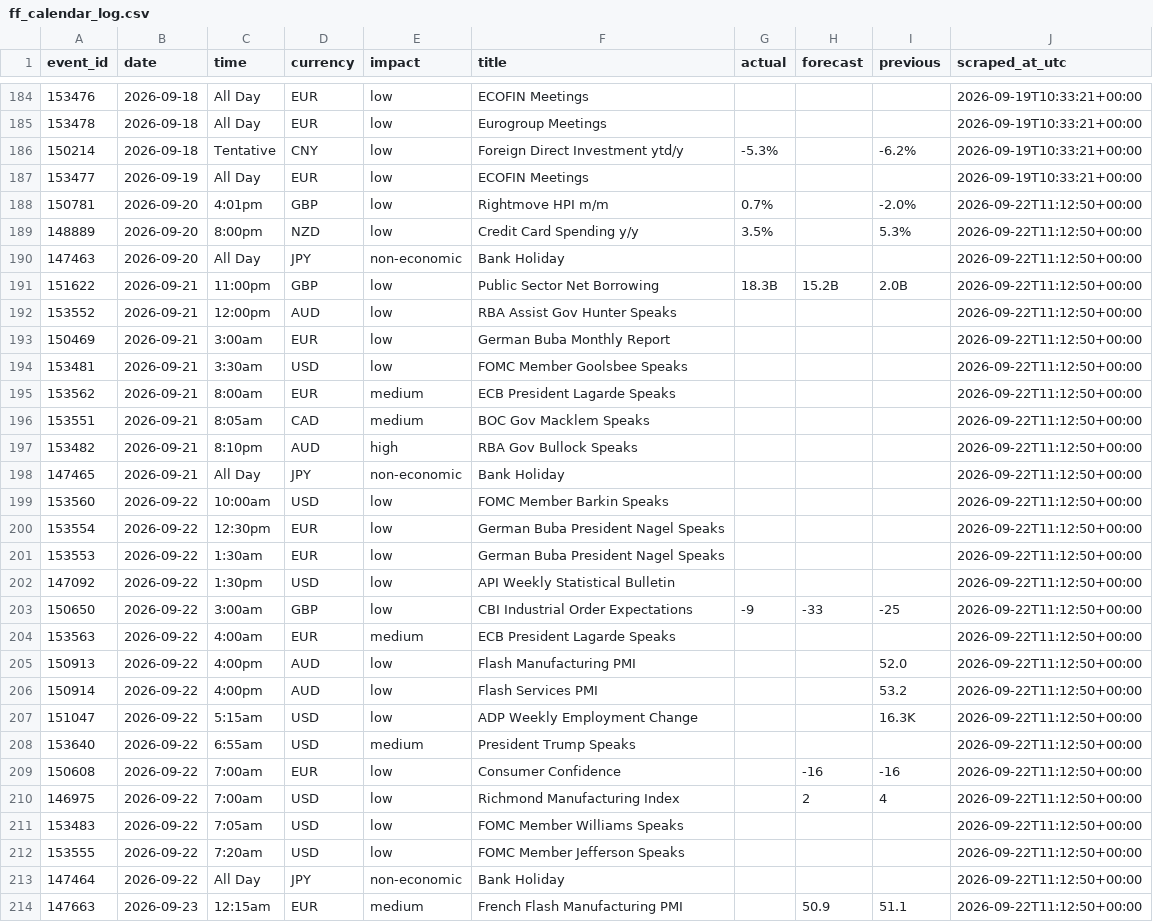
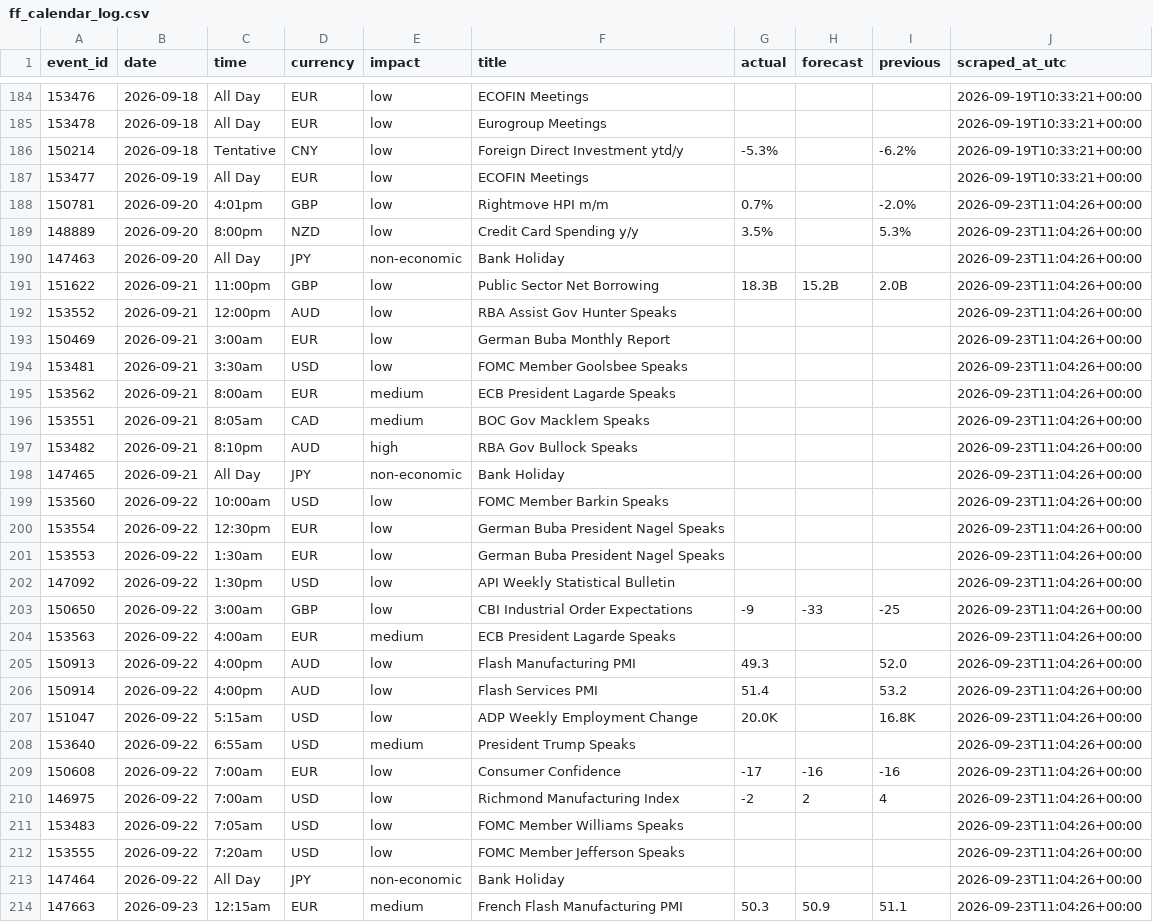
Before and after one commit to wahazzin/quant-trading-ten-strategies-rejected, a CSV file: data/ff_calendar_log.csv, drawn as a sheet; only a part is shown, gaps mark what is left out; the diff covers the shown part only.

```diff
--- a/data/ff_calendar_log.csv
+++ b/data/ff_calendar_log.csv
@@ -187,28 +187,28 @@ event_id,date,time,currency,impact,title,actual,forecast,previous,scraped_at_utc
 153477,2026-09-19,All Day,EUR,low,ECOFIN Meetings,,,,2026-09-19T10:33:21+00:00
-150781,2026-09-20,4:01pm,GBP,low,Rightmove HPI m/m,0.7%,,-2.0%,2026-09-22T11:12:50+00:00
-148889,2026-09-20,8:00pm,NZD,low,Credit Card Spending y/y,3.5%,,5.3%,2026-09-22T11:12:50+00:00
-147463,2026-09-20,All Day,JPY,non-economic,Bank Holiday,,,,2026-09-22T11:12:50+00:00
-151622,2026-09-21,11:00pm,GBP,low,Public Sector Net Borrowing,18.3B,15.2B,2.0B,2026-09-22T11:12:50+00:00
-153552,2026-09-21,12:00pm,AUD,low,RBA Assist Gov Hunter Speaks,,,,2026-09-22T11:12:50+00:00
-150469,2026-09-21,3:00am,EUR,low,German Buba Monthly Report,,,,2026-09-22T11:12:50+00:00
-153481,2026-09-21,3:30am,USD,low,FOMC Member Goolsbee Speaks,,,,2026-09-22T11:12:50+00:00
-153562,2026-09-21,8:00am,EUR,medium,ECB President Lagarde Speaks,,,,2026-09-22T11:12:50+00:00
-153551,2026-09-21,8:05am,CAD,medium,BOC Gov Macklem Speaks,,,,2026-09-22T11:12:50+00:00
-153482,2026-09-21,8:10pm,AUD,high,RBA Gov Bullock Speaks,,,,2026-09-22T11:12:50+00:00
-147465,2026-09-21,All Day,JPY,non-economic,Bank Holiday,,,,2026-09-22T11:12:50+00:00
-153560,2026-09-22,10:00am,USD,low,FOMC Member Barkin Speaks,,,,2026-09-22T11:12:50+00:00
-153554,2026-09-22,12:30pm,EUR,low,German Buba President Nagel Speaks,,,,2026-09-22T11:12:50+00:00
-153553,2026-09-22,1:30am,EUR,low,German Buba President Nagel Speaks,,,,2026-09-22T11:12:50+00:00
-147092,2026-09-22,1:30pm,USD,low,API Weekly Statistical Bulletin,,,,2026-09-22T11:12:50+00:00
-150650,2026-09-22,3:00am,GBP,low,CBI Industrial Order Expectations,-9,-33,-25,2026-09-22T11:12:50+00:00
-153563,2026-09-22,4:00am,EUR,medium,ECB President Lagarde Speaks,,,,2026-09-22T11:12:50+00:00
-150913,2026-09-22,4:00pm,AUD,low,Flash Manufacturing PMI,,,52.0,2026-09-22T11:12:50+00:00
-150914,2026-09-22,4:00pm,AUD,low,Flash Services PMI,,,53.2,2026-09-22T11:12:50+00:00
-151047,2026-09-22,5:15am,USD,low,ADP Weekly Employment Change,,,16.3K,2026-09-22T11:12:50+00:00
-153640,2026-09-22,6:55am,USD,medium,President Trump Speaks,,,,2026-09-22T11:12:50+00:00
-150608,2026-09-22,7:00am,EUR,low,Consumer Confidence,,-16,-16,2026-09-22T11:12:50+00:00
-146975,2026-09-22,7:00am,USD,low,Richmond Manufacturing Index,,2,4,2026-09-22T11:12:50+00:00
-153483,2026-09-22,7:05am,USD,low,FOMC Member Williams Speaks,,,,2026-09-22T11:12:50+00:00
-153555,2026-09-22,7:20am,USD,low,FOMC Member Jefferson Speaks,,,,2026-09-22T11:12:50+00:00
-147464,2026-09-22,All Day,JPY,non-economic,Bank Holiday,,,,2026-09-22T11:12:50+00:00
-147663,2026-09-23,12:15am,EUR,medium,French Flash Manufacturing PMI,,50.9,51.1,2026-09-22T11:12:50+00:00
+150781,2026-09-20,4:01pm,GBP,low,Rightmove HPI m/m,0.7%,,-2.0%,2026-09-23T11:04:26+00:00
+148889,2026-09-20,8:00pm,NZD,low,Credit Card Spending y/y,3.5%,,5.3%,2026-09-23T11:04:26+00:00
+147463,2026-09-20,All Day,JPY,non-economic,Bank Holiday,,,,2026-09-23T11:04:26+00:00
+151622,2026-09-21,11:00pm,GBP,low,Public Sector Net Borrowing,18.3B,15.2B,2.0B,2026-09-23T11:04:26+00:00
+153552,2026-09-21,12:00pm,AUD,low,RBA Assist Gov Hunter Speaks,,,,2026-09-23T11:04:26+00:00
+150469,2026-09-21,3:00am,EUR,low,German Buba Monthly Report,,,,2026-09-23T11:04:26+00:00
+153481,2026-09-21,3:30am,USD,low,FOMC Member Goolsbee Speaks,,,,2026-09-23T11:04:26+00:00
+153562,2026-09-21,8:00am,EUR,medium,ECB President Lagarde Speaks,,,,2026-09-23T11:04:26+00:00
+153551,2026-09-21,8:05am,CAD,medium,BOC Gov Macklem Speaks,,,,2026-09-23T11:04:26+00:00
+153482,2026-09-21,8:10pm,AUD,high,RBA Gov Bullock Speaks,,,,2026-09-23T11:04:26+00:00
+147465,2026-09-21,All Day,JPY,non-economic,Bank Holiday,,,,2026-09-23T11:04:26+00:00
+153560,2026-09-22,10:00am,USD,low,FOMC Member Barkin Speaks,,,,2026-09-23T11:04:26+00:00
+153554,2026-09-22,12:30pm,EUR,low,German Buba President Nagel Speaks,,,,2026-09-23T11:04:26+00:00
+153553,2026-09-22,1:30am,EUR,low,German Buba President Nagel Speaks,,,,2026-09-23T11:04:26+00:00
+147092,2026-09-22,1:30pm,USD,low,API Weekly Statistical Bulletin,,,,2026-09-23T11:04:26+00:00
+150650,2026-09-22,3:00am,GBP,low,CBI Industrial Order Expectations,-9,-33,-25,2026-09-23T11:04:26+00:00
+153563,2026-09-22,4:00am,EUR,medium,ECB President Lagarde Speaks,,,,2026-09-23T11:04:26+00:00
+150913,2026-09-22,4:00pm,AUD,low,Flash Manufacturing PMI,49.3,,52.0,2026-09-23T11:04:26+00:00
+150914,2026-09-22,4:00pm,AUD,low,Flash Services PMI,51.4,,53.2,2026-09-23T11:04:26+00:00
+151047,2026-09-22,5:15am,USD,low,ADP Weekly Employment Change,20.0K,,16.8K,2026-09-23T11:04:26+00:00
+153640,2026-09-22,6:55am,USD,medium,President Trump Speaks,,,,2026-09-23T11:04:26+00:00
+150608,2026-09-22,7:00am,EUR,low,Consumer Confidence,-17,-16,-16,2026-09-23T11:04:26+00:00
+146975,2026-09-22,7:00am,USD,low,Richmond Manufacturing Index,-2,2,4,2026-09-23T11:04:26+00:00
+153483,2026-09-22,7:05am,USD,low,FOMC Member Williams Speaks,,,,2026-09-23T11:04:26+00:00
+153555,2026-09-22,7:20am,USD,low,FOMC Member Jefferson Speaks,,,,2026-09-23T11:04:26+00:00
+147464,2026-09-22,All Day,JPY,non-economic,Bank Holiday,,,,2026-09-23T11:04:26+00:00
+147663,2026-09-23,12:15am,EUR,medium,French Flash Manufacturing PMI,50.3,50.9,51.1,2026-09-23T11:04:26+00:00
```
Also changed, not shown: 3 added rows, 1 removed row and 59 edited cells elsewhere in this file.
